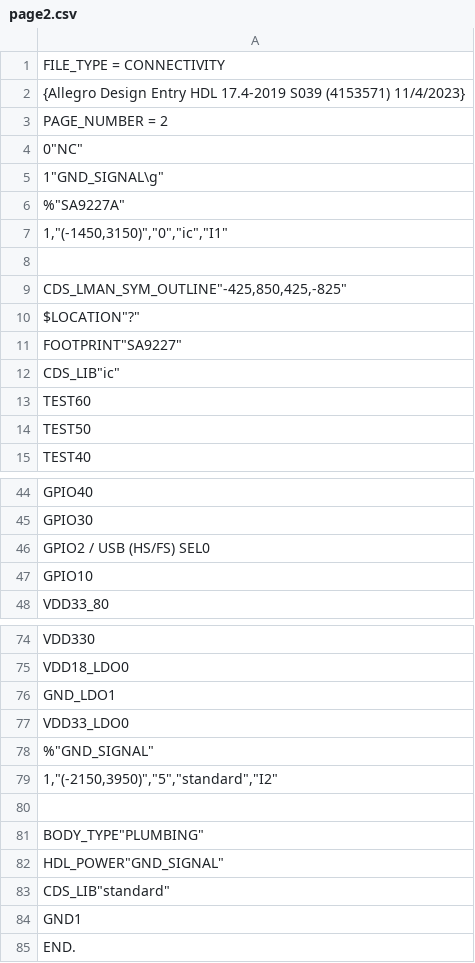
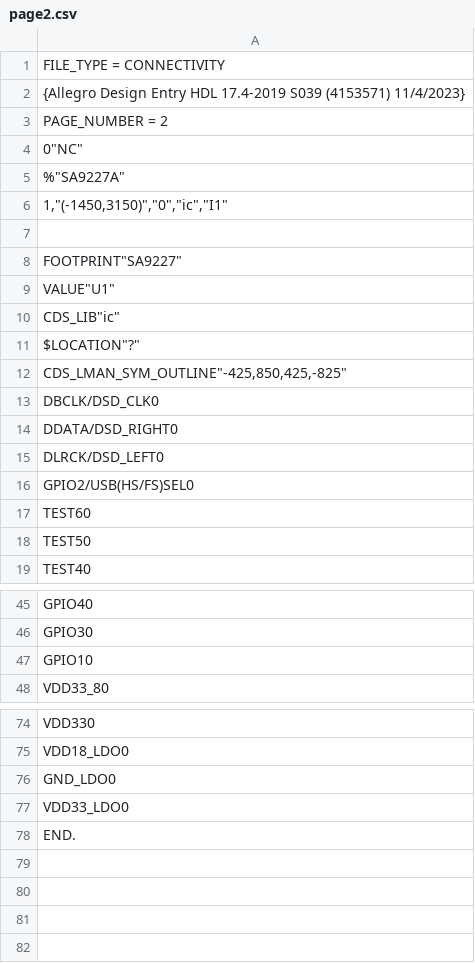
Before and after one commit to ZhongRuge/POWAMP, a CSV file: worklib/power_amplifier/sch_1/page2.csv, drawn as a sheet; only a part is shown, gaps mark what is left out; removed rows and columns are numbered as before the commit, all else as after; the diff covers the shown part only; the diff names each change by its address in the sheet, - before the commit and + after, or states it on an @@ line.

```diff
--- a/worklib/power_amplifier/sch_1/page2.csv
+++ b/worklib/power_amplifier/sch_1/page2.csv
-row 5: 1"GND_SIGNAL\g"
+row 8: FOOTPRINT"SA9227"
+row 9: VALUE"U1"
+row 10: CDS_LIB"ic"
+row 11: $LOCATION"?"
-A13: $LOCATION"?"
+A13: DBCLK/DSD_CLK0
-A14: FOOTPRINT"SA9227"
+A14: DDATA/DSD_RIGHT0
-A15: CDS_LIB"ic"
+A15: DLRCK/DSD_LEFT0
+row 16: GPIO2/USB(HS/FS)SEL0
-row 46: GPIO2 / USB (HS/FS) SEL0
-A76: GND_LDO1
+A76: GND_LDO0
-row 78: %"GND_SIGNAL"
-row 79: 1,"(-2150,3950)","5","standard","I2"
-row 80: (empty)
-row 81: BODY_TYPE"PLUMBING"
-row 82: HDL_POWER"GND_SIGNAL"
-row 83: CDS_LIB"standard"
-row 84: GND1
```
Also changed, not shown: 3 removed rows elsewhere in this file, 37 other files.
